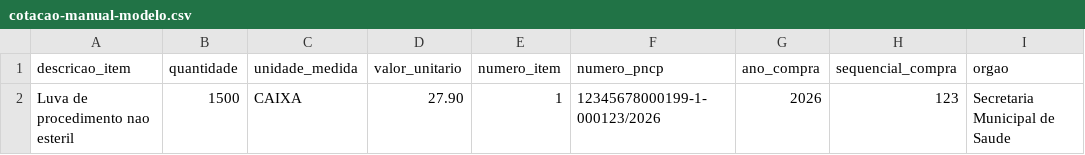
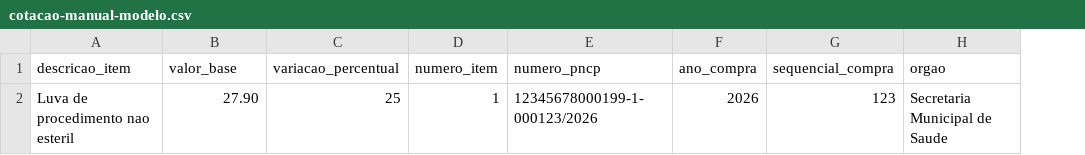
Before and after one commit to DocMasterIA/docmaster-core, a CSV file: frontend-vue/public/modelos/cotacao-manual-modelo.csv, drawn as a sheet; only a part is shown; removed rows and columns are numbered as before the commit, all else as after; the diff names each change by its address in the sheet, - before the commit and + after, or states it on an @@ line.

```diff
--- a/frontend-vue/public/modelos/cotacao-manual-modelo.csv
+++ b/frontend-vue/public/modelos/cotacao-manual-modelo.csv
-column B (quantidade), row 2: 1500
-column C (unidade_medida), row 2: CAIXA
+column C (variacao_percentual), row 2: 25
-B1: valor_unitario
+B1: valor_base
```
Also changed, not shown: 3 other files.
